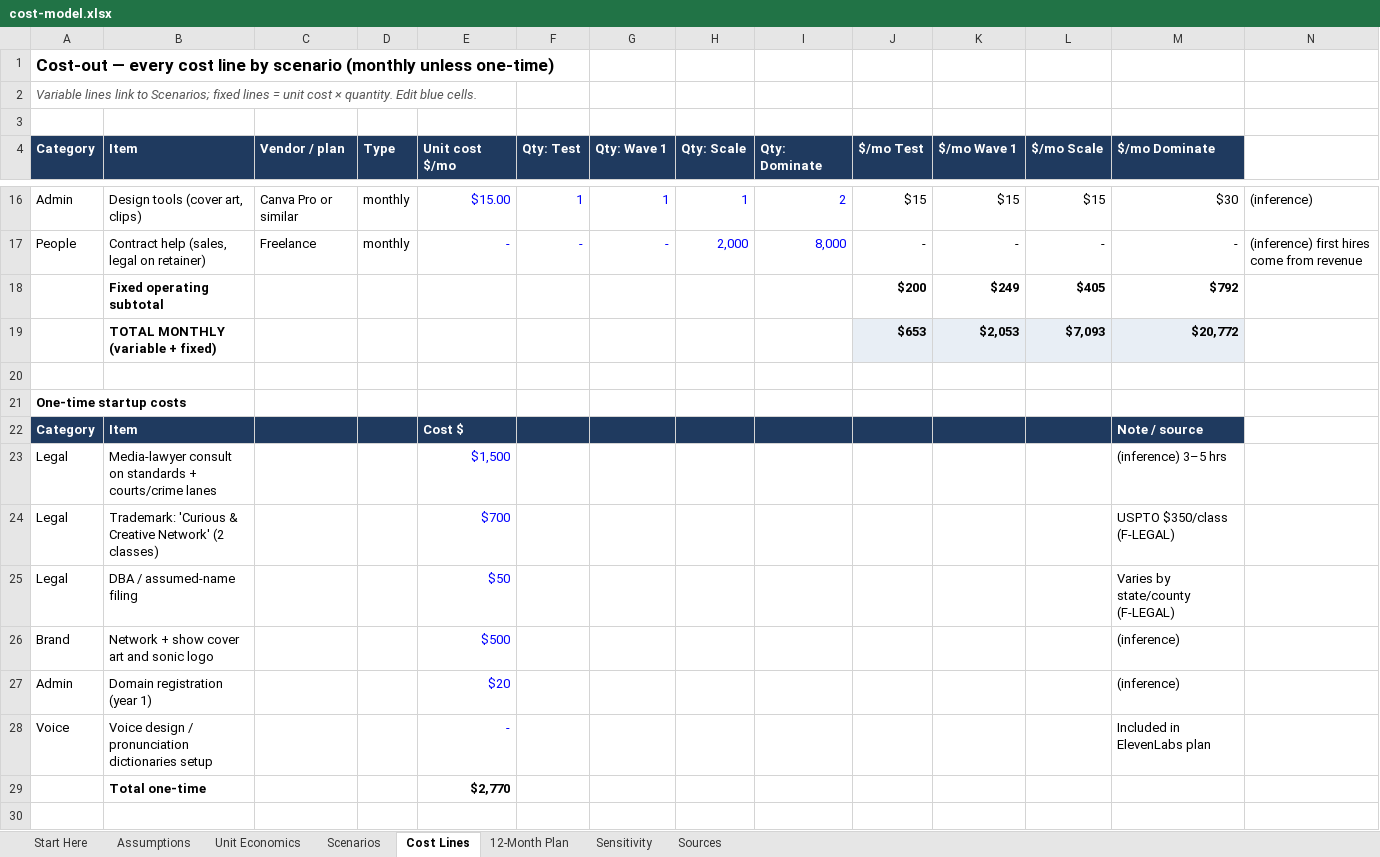
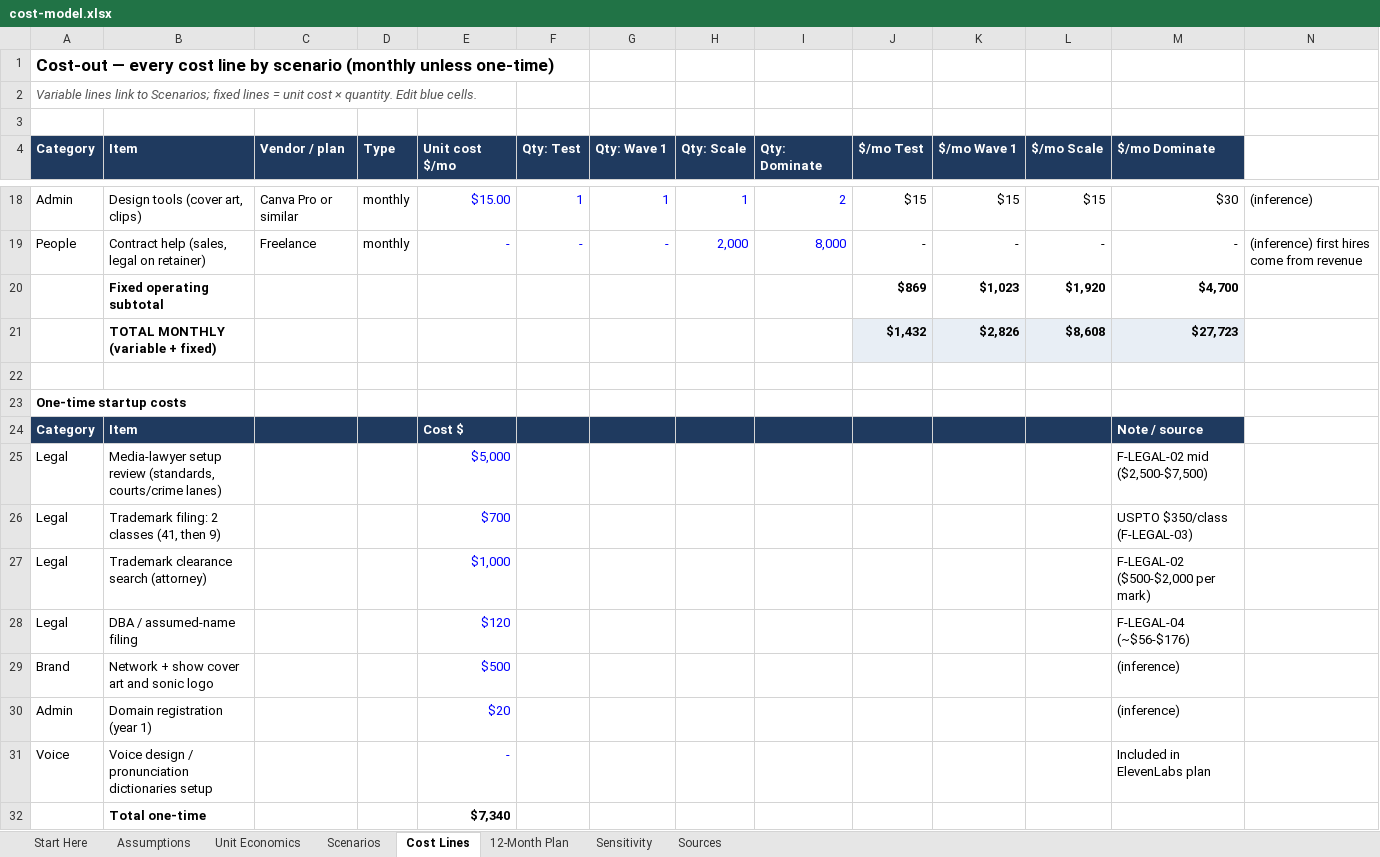
Before and after one commit to jgerms20/curious-and-creative, an Excel workbook: project-earlobe/finance/cost-model.xlsx, sheet Cost Lines, drawn as a sheet; only a part is shown, gaps mark what is left out; values as stored, in another font and other column widths than the file's, no borders; removed rows and columns are numbered as before the commit, all else as after; the diff covers the shown part only; the diff names each change by its address in the sheet, - before the commit and + after, or states it on an @@ line.

```diff
--- a/project-earlobe/finance/cost-model.xlsx (sheet Cost Lines)
+++ b/project-earlobe/finance/cost-model.xlsx (sheet Cost Lines)
-J20 ($/mo Test): $200
+J20 ($/mo Test): $869
-K20 ($/mo Wave 1): $249
+K20 ($/mo Wave 1): $1,023
-L20 ($/mo Scale): $405
+L20 ($/mo Scale): $1,920
-M20 ($/mo Dominate): $792
+M20 ($/mo Dominate): $4,700
-J21 ($/mo Test): $653
+J21 ($/mo Test): $1,432
-K21 ($/mo Wave 1): $2,053
+K21 ($/mo Wave 1): $2,826
-L21 ($/mo Scale): $7,093
+L21 ($/mo Scale): $8,608
-M21 ($/mo Dominate): $20,772
+M21 ($/mo Dominate): $27,723
-row 23: Legal | Media-lawyer consult on standards + courts/crime lanes |  |  | $1,500 |  |  |  |  |  |  |  | (inference) 3–5 hrs
+row 25: Legal | Media-lawyer setup review (standards, courts/crime lanes) |  |  | $5,000 |  |  |  |  |  |  |  | F-LEGAL-02 mid ($2,500-$7,500)
-B26 (Item): Trademark: 'Curious & Creative Network' (2 classes)
+B26 (Item): Trademark filing: 2 classes (41, then 9)
-M26 ($/mo Dominate): USPTO $350/class (F-LEGAL)
+M26 ($/mo Dominate): USPTO $350/class (F-LEGAL-03)
+row 27: Legal | Trademark clearance search (attorney) |  |  | $1,000 |  |  |  |  |  |  |  | F-LEGAL-02 ($500-$2,000 per mark)
-E28 (Unit cost $/mo): $50
+E28 (Unit cost $/mo): $120
-M28 ($/mo Dominate): Varies by state/county (F-LEGAL)
+M28 ($/mo Dominate): F-LEGAL-04 (~$56-$176)
-E32 (Unit cost $/mo): $2,770
+E32 (Unit cost $/mo): $7,340
```
Also changed, not shown: 3 added rows, 1 removed row and 25 edited cells elsewhere in this sheet, sheet Scenarios, sheet Sensitivity, sheet 12-Month Plan, sheet Assumptions, sheet Unit Economics, sheet Start Here, formulas that keep their value, 3 other files.
